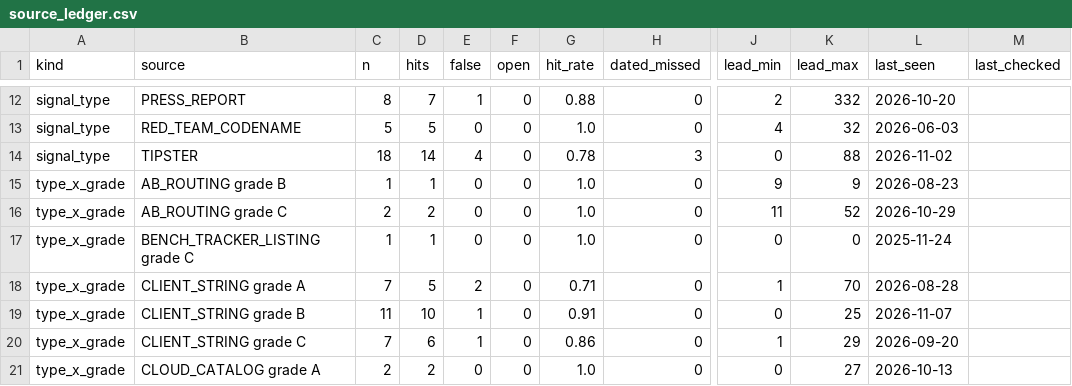
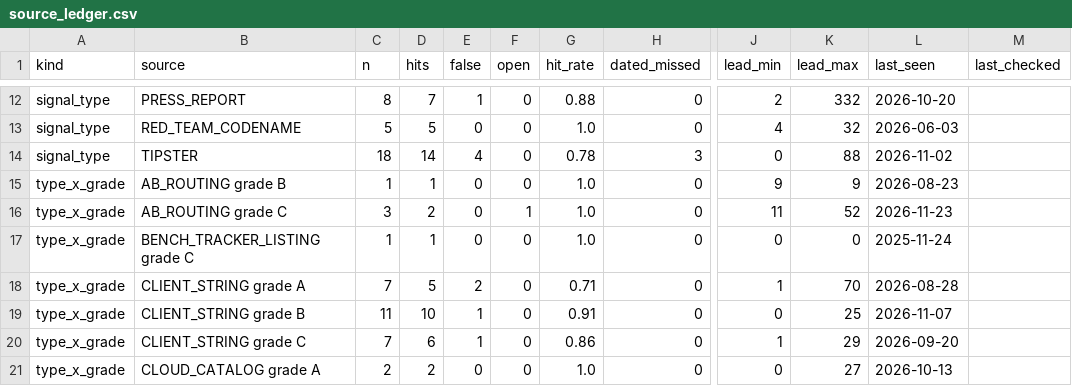
Before and after one commit to JacobBrooke95/Claude-Model-Guide, a CSV file: forecast/data/source_ledger.csv, drawn as a sheet; only a part is shown, gaps mark what is left out; the diff covers the shown part only; the diff names each change by its address in the sheet, - before the commit and + after, or states it on an @@ line.

```diff
--- a/forecast/data/source_ledger.csv
+++ b/forecast/data/source_ledger.csv
-C16 (n): 2
+C16 (n): 3
-F16 (open): 0
+F16 (open): 1
-L16 (last_seen): 2026-10-29
+L16 (last_seen): 2026-11-23
```
Also changed, not shown: 30 edited cells elsewhere in this file, forecast/data/raw/signals_research.csv, forecast/data/signals.csv, 19 other files.
